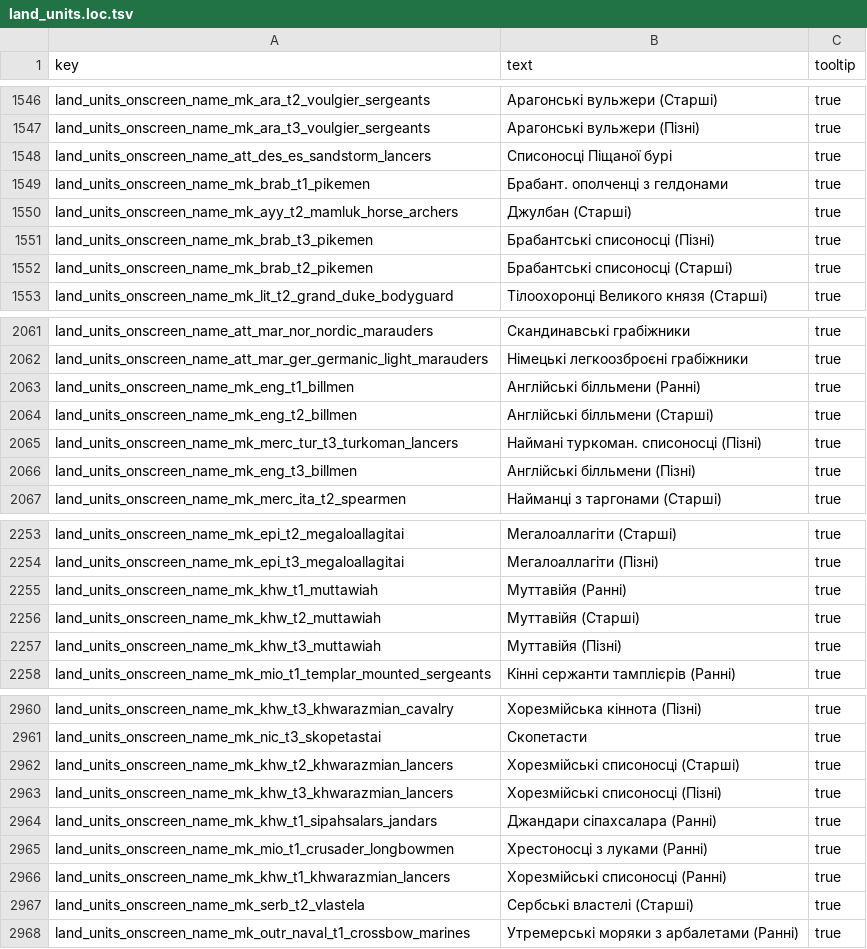
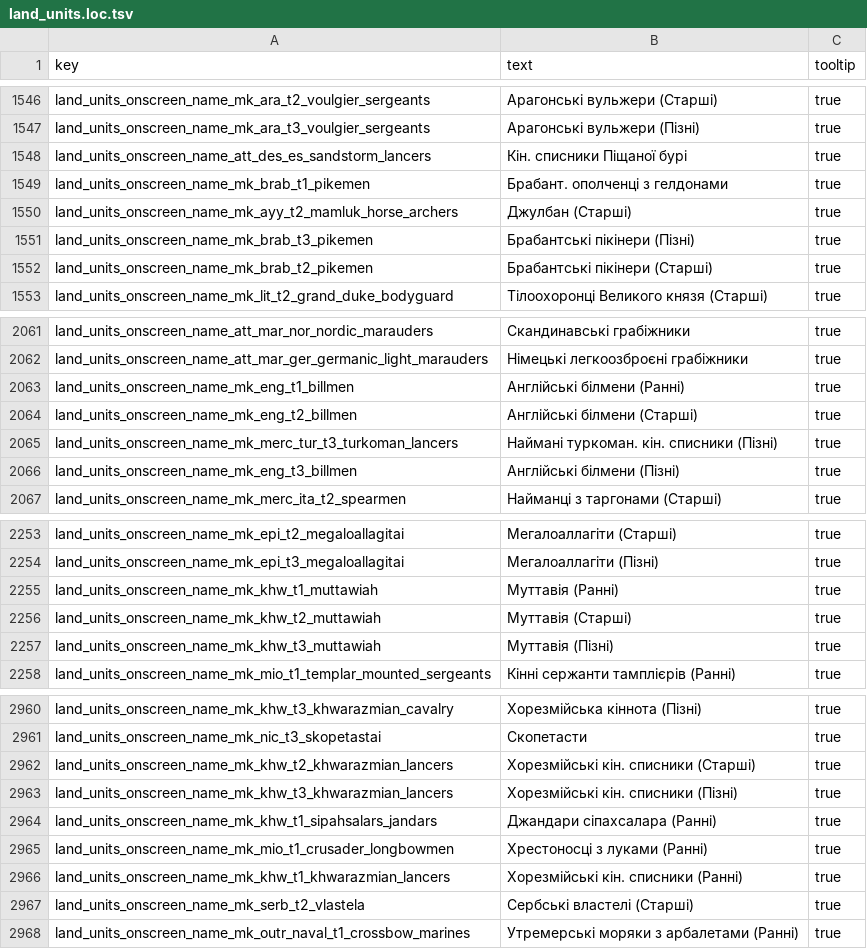
Before and after one commit to mshdevtech/mk1212ad_ukrainian_translation, a TSV file: translation/text/db/land_units.loc.tsv, drawn as a sheet; only a part is shown, gaps mark what is left out; the diff covers the shown part only.

```diff
--- a/translation/text/db/land_units.loc.tsv
+++ b/translation/text/db/land_units.loc.tsv
@@ -1547,7 +1547,7 @@ land_units_onscreen_name_mk_ara_t2_voulgier_sergeants	Арагонські ву
 land_units_onscreen_name_mk_ara_t3_voulgier_sergeants	Арагонські вульжери (Пізні)	true
-land_units_onscreen_name_att_des_es_sandstorm_lancers	Списоносці Піщаної бурі	true
+land_units_onscreen_name_att_des_es_sandstorm_lancers	Кін. списники Піщаної бурі	true
 land_units_onscreen_name_mk_brab_t1_pikemen	Брабант. ополченці з гелдонами	true
 land_units_onscreen_name_mk_ayy_t2_mamluk_horse_archers	Джулбан (Старші)	true
-land_units_onscreen_name_mk_brab_t3_pikemen	Брабантські списоносці (Пізні)	true
-land_units_onscreen_name_mk_brab_t2_pikemen	Брабантські списоносці (Старші)	true
+land_units_onscreen_name_mk_brab_t3_pikemen	Брабантські пікінери (Пізні)	true
+land_units_onscreen_name_mk_brab_t2_pikemen	Брабантські пікінери (Старші)	true
 land_units_onscreen_name_mk_lit_t2_grand_duke_bodyguard	Тілоохоронці Великого князя (Старші)	true
@@ -2062,6 +2062,6 @@ land_units_onscreen_name_att_mar_nor_nordic_marauders	Скандинавські
 land_units_onscreen_name_att_mar_ger_germanic_light_marauders	Німецькі легкоозброєні грабіжники	true
-land_units_onscreen_name_mk_eng_t1_billmen	Англійські білльмени (Ранні)	true
-land_units_onscreen_name_mk_eng_t2_billmen	Англійські білльмени (Старші)	true
-land_units_onscreen_name_mk_merc_tur_t3_turkoman_lancers	Наймані туркоман. списоносці (Пізні)	true
-land_units_onscreen_name_mk_eng_t3_billmen	Англійські білльмени (Пізні)	true
+land_units_onscreen_name_mk_eng_t1_billmen	Англійські білмени (Ранні)	true
+land_units_onscreen_name_mk_eng_t2_billmen	Англійські білмени (Старші)	true
+land_units_onscreen_name_mk_merc_tur_t3_turkoman_lancers	Наймані туркоман. кін. списники (Пізні)	true
+land_units_onscreen_name_mk_eng_t3_billmen	Англійські білмени (Пізні)	true
 land_units_onscreen_name_mk_merc_ita_t2_spearmen	Найманці з таргонами (Старші)	true
@@ -2254,5 +2254,5 @@ land_units_onscreen_name_mk_epi_t2_megaloallagitai	Мегалоаллагіти
 land_units_onscreen_name_mk_epi_t3_megaloallagitai	Мегалоаллагіти (Пізні)	true
-land_units_onscreen_name_mk_khw_t1_muttawiah	Муттавійя (Ранні)	true
-land_units_onscreen_name_mk_khw_t2_muttawiah	Муттавійя (Старші)	true
-land_units_onscreen_name_mk_khw_t3_muttawiah	Муттавійя (Пізні)	true
+land_units_onscreen_name_mk_khw_t1_muttawiah	Муттавія (Ранні)	true
+land_units_onscreen_name_mk_khw_t2_muttawiah	Муттавія (Старші)	true
+land_units_onscreen_name_mk_khw_t3_muttawiah	Муттавія (Пізні)	true
 land_units_onscreen_name_mk_mio_t1_templar_mounted_sergeants	Кінні сержанти тамплієрів (Ранні)	true
@@ -2961,7 +2961,7 @@ land_units_onscreen_name_mk_khw_t3_khwarazmian_cavalry	Хорезмійська
 land_units_onscreen_name_mk_nic_t3_skopetastai	Скопетасти	true
-land_units_onscreen_name_mk_khw_t2_khwarazmian_lancers	Хорезмійські списоносці (Старші)	true
-land_units_onscreen_name_mk_khw_t3_khwarazmian_lancers	Хорезмійські списоносці (Пізні)	true
+land_units_onscreen_name_mk_khw_t2_khwarazmian_lancers	Хорезмійські кін. списники (Старші)	true
+land_units_onscreen_name_mk_khw_t3_khwarazmian_lancers	Хорезмійські кін. списники (Пізні)	true
 land_units_onscreen_name_mk_khw_t1_sipahsalars_jandars	Джандари сіпахсалара (Ранні)	true
 land_units_onscreen_name_mk_mio_t1_crusader_longbowmen	Хрестоносці з луками (Ранні)	true
-land_units_onscreen_name_mk_khw_t1_khwarazmian_lancers	Хорезмійські списоносці (Ранні)	true
+land_units_onscreen_name_mk_khw_t1_khwarazmian_lancers	Хорезмійські кін. списники (Ранні)	true
 land_units_onscreen_name_mk_serb_t2_vlastela	Сербські властелі (Старші)	true
```
Also changed, not shown: 58 edited cells elsewhere in this file, translation/text/db/effects.loc.tsv.
